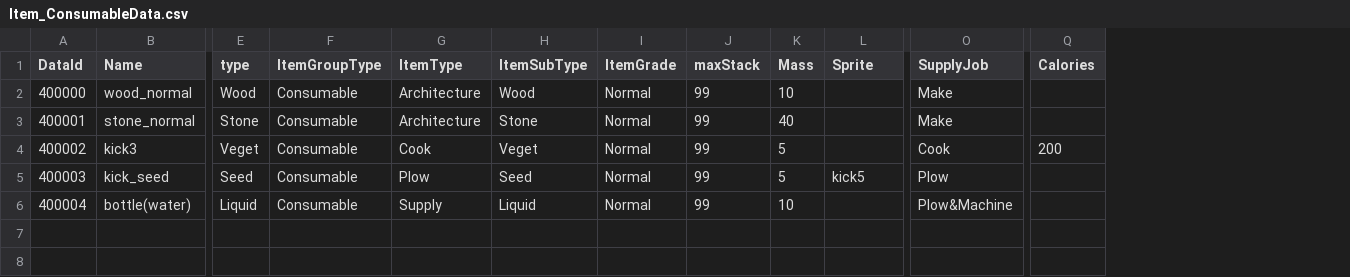
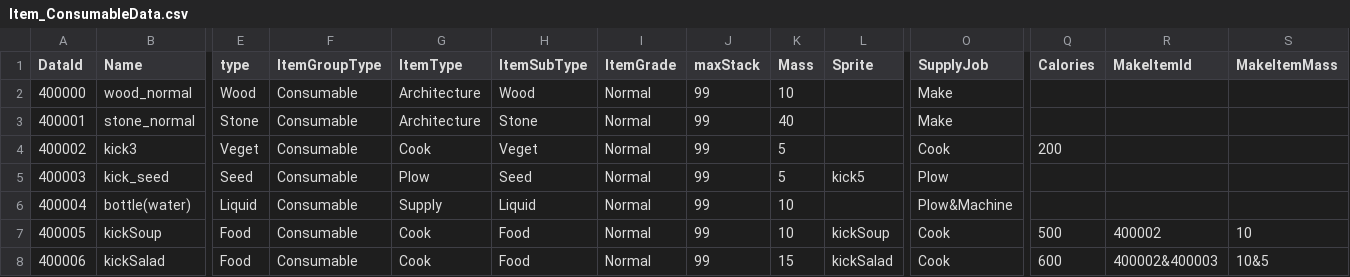
Before and after one commit to dasfee33/ProjectF, a CSV file: ProjectF/Assets/@Resources/Data/ExcelData/Item_ConsumableData.csv, drawn as a sheet; only a part is shown, gaps mark what is left out; rows hold the shown columns only; the diff names each change by its address in the sheet, - before the commit and + after, or states it on an @@ line.

```diff
--- a/ProjectF/Assets/@Resources/Data/ExcelData/Item_ConsumableData.csv
+++ b/ProjectF/Assets/@Resources/Data/ExcelData/Item_ConsumableData.csv
+column R (MakeItemId), empty
+column S (MakeItemMass), empty
+row 7: 400005 | kickSoup | Food | Consumable | Cook | Food | Normal | 99 | 10 | kickSoup | Cook | 500 | 400002 | 10
+row 8: 400006 | kickSalad | Food | Consumable | Cook | Food | Normal | 99 | 15 | kickSalad | Cook | 600 | 400002&400003 | 10&5
```
Also changed, not shown: ProjectF/Assets/@Resources/Data/ExcelData/StructureData.csv, ProjectF/Assets/@Resources/Data/ExcelData/TextData.csv, 32 other files.
